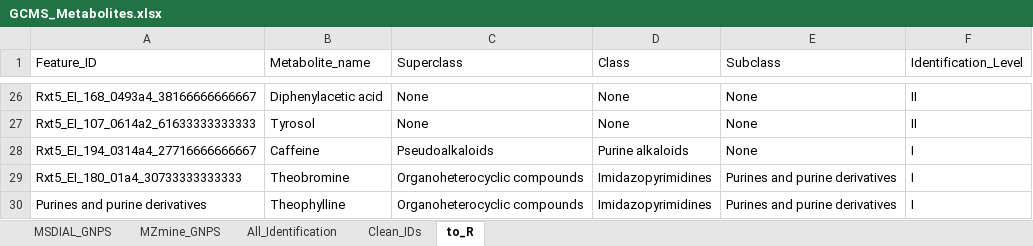
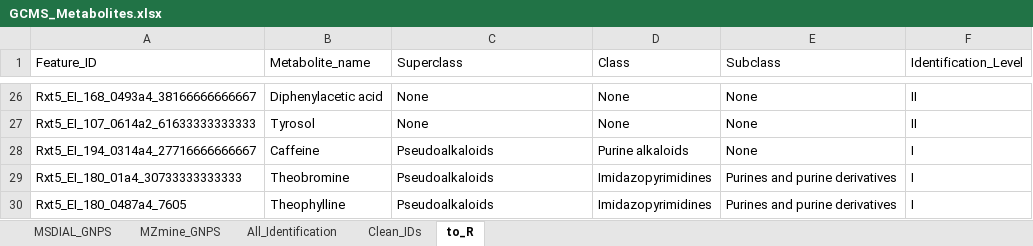
Before and after one commit to Jefferson-Fasso/Antimicrobial_I_guayusa, an Excel workbook: Data/GCMS_Metabolites.xlsx, sheet to_R, drawn as a sheet; only a part is shown, gaps mark what is left out; values as stored, in another font and other column widths than the file's, no borders; the diff names each change by its address in the sheet, - before the commit and + after, or states it on an @@ line.

```diff
--- a/Data/GCMS_Metabolites.xlsx (sheet to_R)
+++ b/Data/GCMS_Metabolites.xlsx (sheet to_R)
-C29:C30 (Superclass): Organoheterocyclic compounds
+C29:C30 (Superclass): Pseudoalkaloids
-A30 (Feature_ID): Purines and purine derivatives
+A30 (Feature_ID): Rxt5_EI_180_0487a4_7605
```
Also changed, not shown: sheet Clean_IDs, Data/Guayusa_H2O_GCMS_QC_and_Samples_to_R.xlsx, 6 other files.
